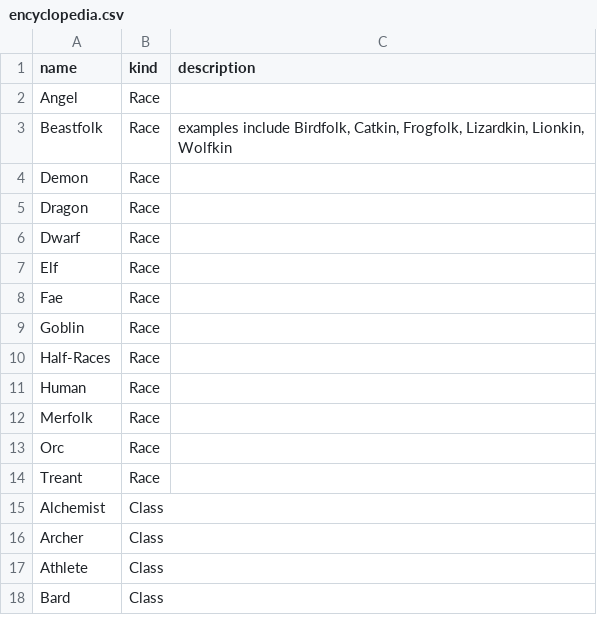
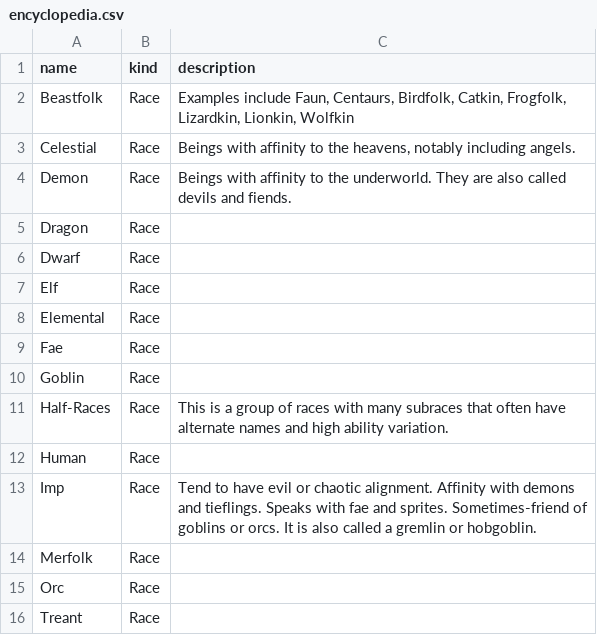
Before and after one commit to Vandivier/arias-tale-rpg, a CSV file: public/gpt-data/encyclopedia.csv, drawn as a sheet; only a part is shown; the shorter side is filled out with more unchanged rows.

Commit message:
feat: celestials include angels

```diff
--- a/public/gpt-data/encyclopedia.csv
+++ b/public/gpt-data/encyclopedia.csv
@@ -1,5 +1,5 @@
 name,kind,description
-Angel,Race,
-Beastfolk,Race,"examples include Birdfolk, Catkin, Frogfolk, Lizardkin, Lionkin, Wolfkin"
-Demon,Race,
+Beastfolk,Race,"Examples include Faun, Centaurs, Birdfolk, Catkin, Frogfolk, Lizardkin, Lionkin, Wolfkin"
+Celestial,Race,"Beings with affinity to the heavens, notably including angels."
+Demon,Race,"Beings with affinity to the underworld. They are also called devils and fiends."
 Dragon,Race,
@@ -7,6 +7,8 @@ Dwarf,Race,
 Elf,Race,
+Elemental,Race,
 Fae,Race,
 Goblin,Race,
-Half-Races,Race,
+Half-Races,Race,"This is a group of races with many subraces that often have alternate names and high ability variation."
 Human,Race,
+Imp,Race,"Tend to have evil or chaotic alignment. Affinity with demons and tieflings. Speaks with fae and sprites. Sometimes-friend of goblins or orcs. It is also called a gremlin or hobgoblin."
 Merfolk,Race,
```
